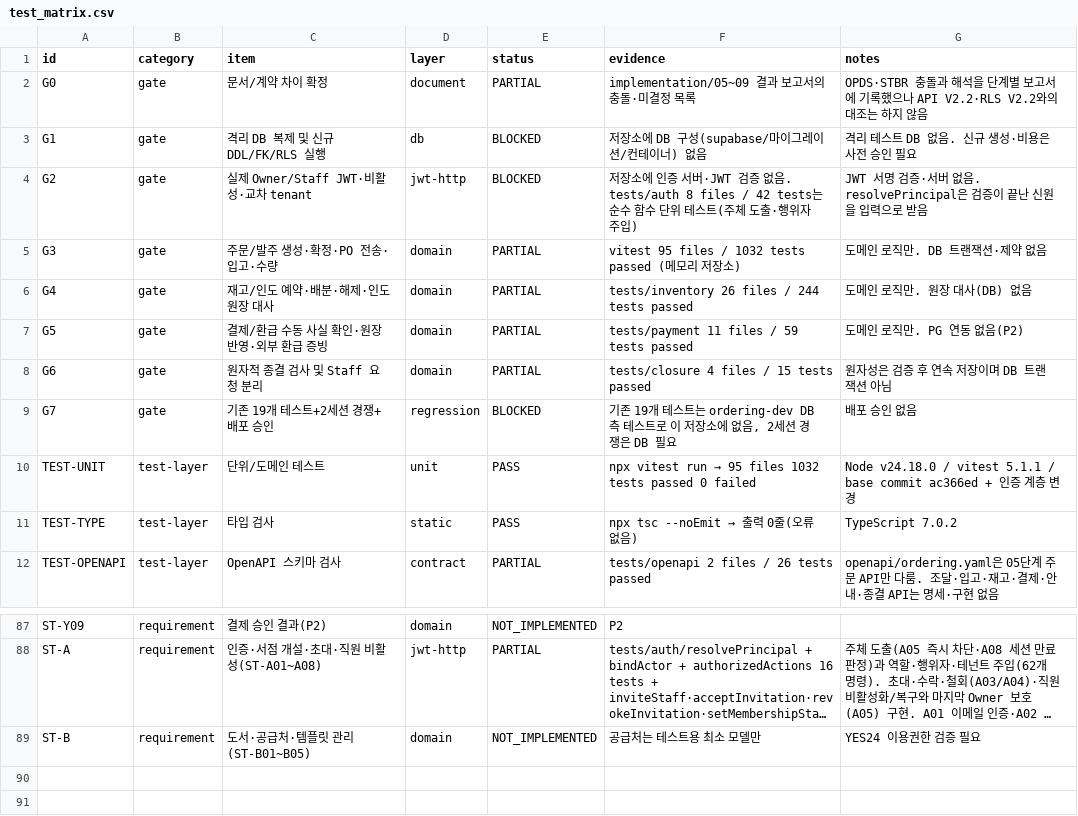
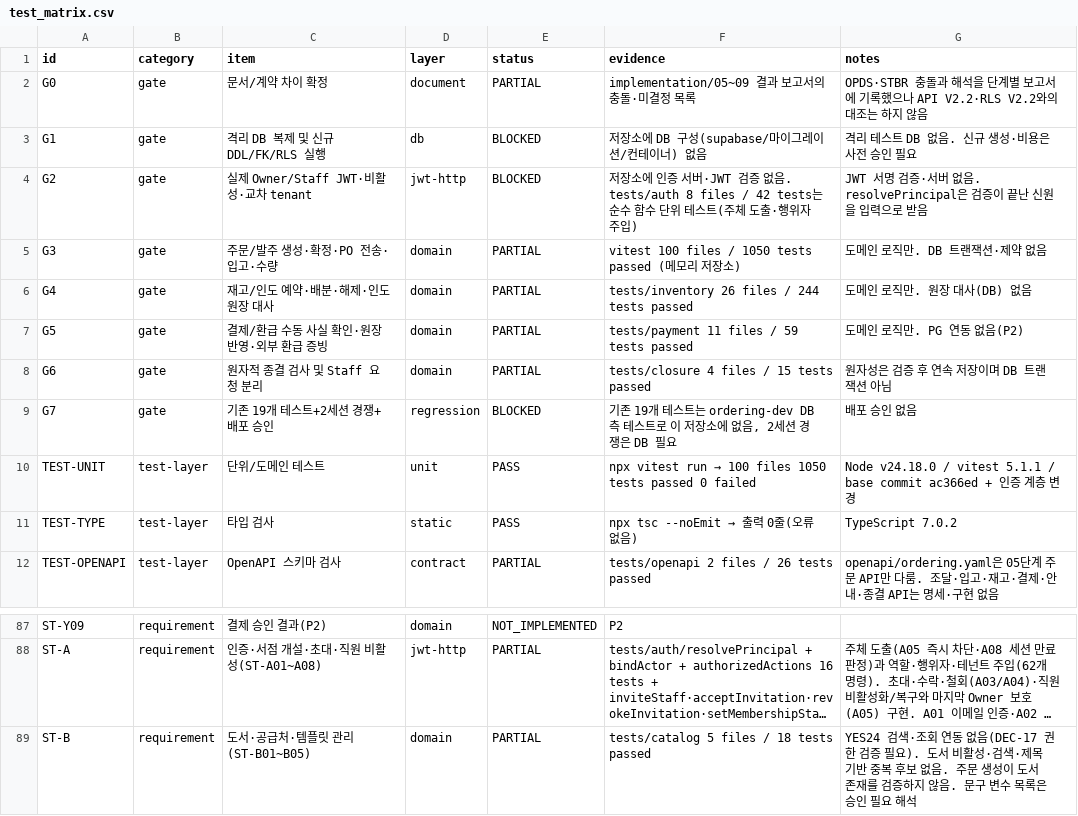
Before and after one commit to espa98/IndieBook-Ordering, a CSV file: testing/test_matrix.csv, drawn as a sheet; only a part is shown, gaps mark what is left out; long unchanged cells end in …; the diff names each change by its address in the sheet, - before the commit and + after, or states it on an @@ line.

```diff
--- a/testing/test_matrix.csv
+++ b/testing/test_matrix.csv
-F5 (evidence): vitest 95 files / 1032 tests passed…
+F5 (evidence): vitest 100 files / 1050 tests passed…
@@ F10 (evidence): …run → 95 files 1032 tests passed… → …run → 100 files 1050 tests passed… @@
-E89 (status): NOT_IMPLEMENTED
+E89 (status): PARTIAL
-F89 (evidence): 공급처는 테스트용 최소 모델만
+F89 (evidence): tests/catalog 5 files / 18 tests passed
-G89 (notes): YES24 이용권한 검증 필요
+G89 (notes): YES24 검색·조회 연동 없음(DEC-17 권한 검증 필요). 도서 비활성·검색·제목 기반 중복 후보 없음. 주문 생성이 도서 존재를 검증하지 않음. 문구 변수 목록은 승인 필요 해석
```
Also changed, not shown: 6 other files.
